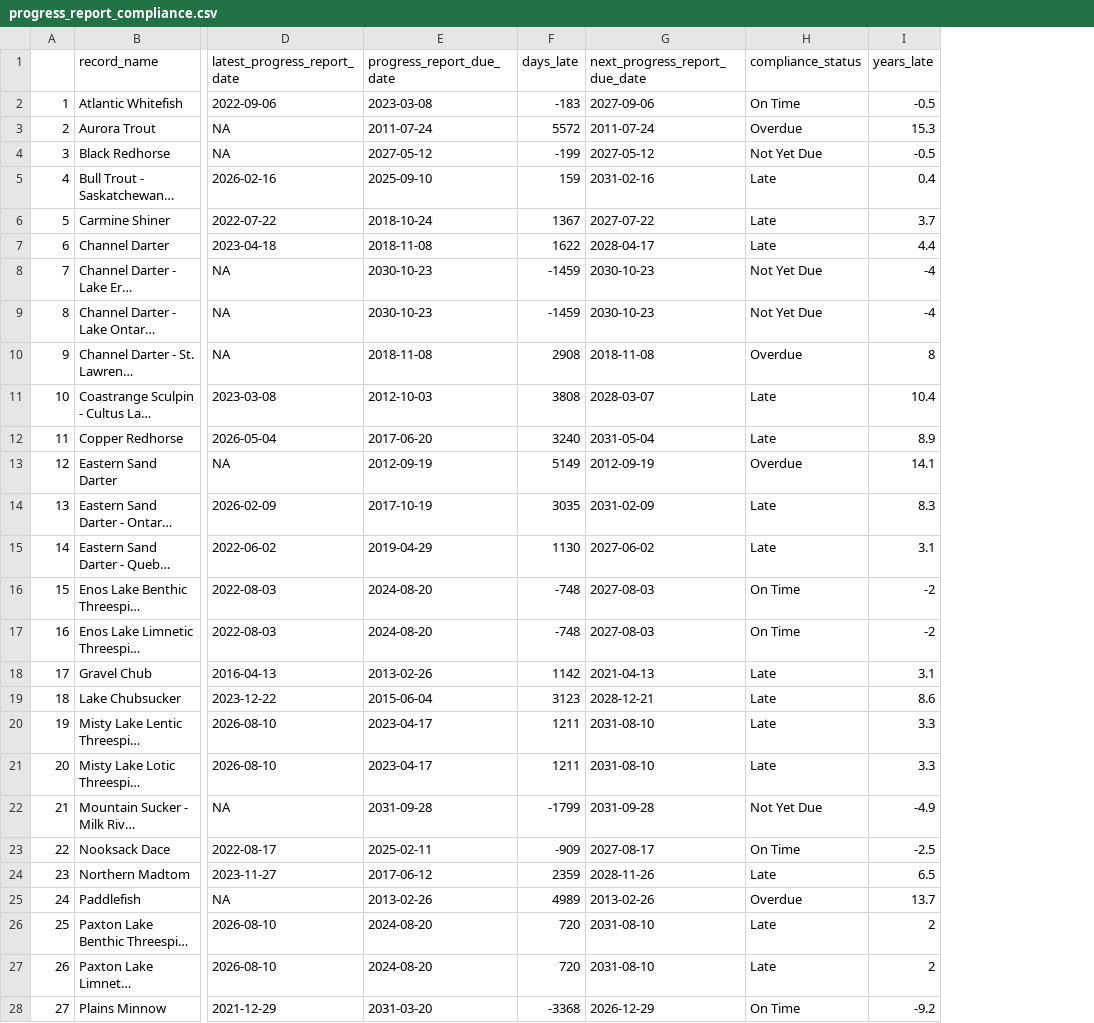
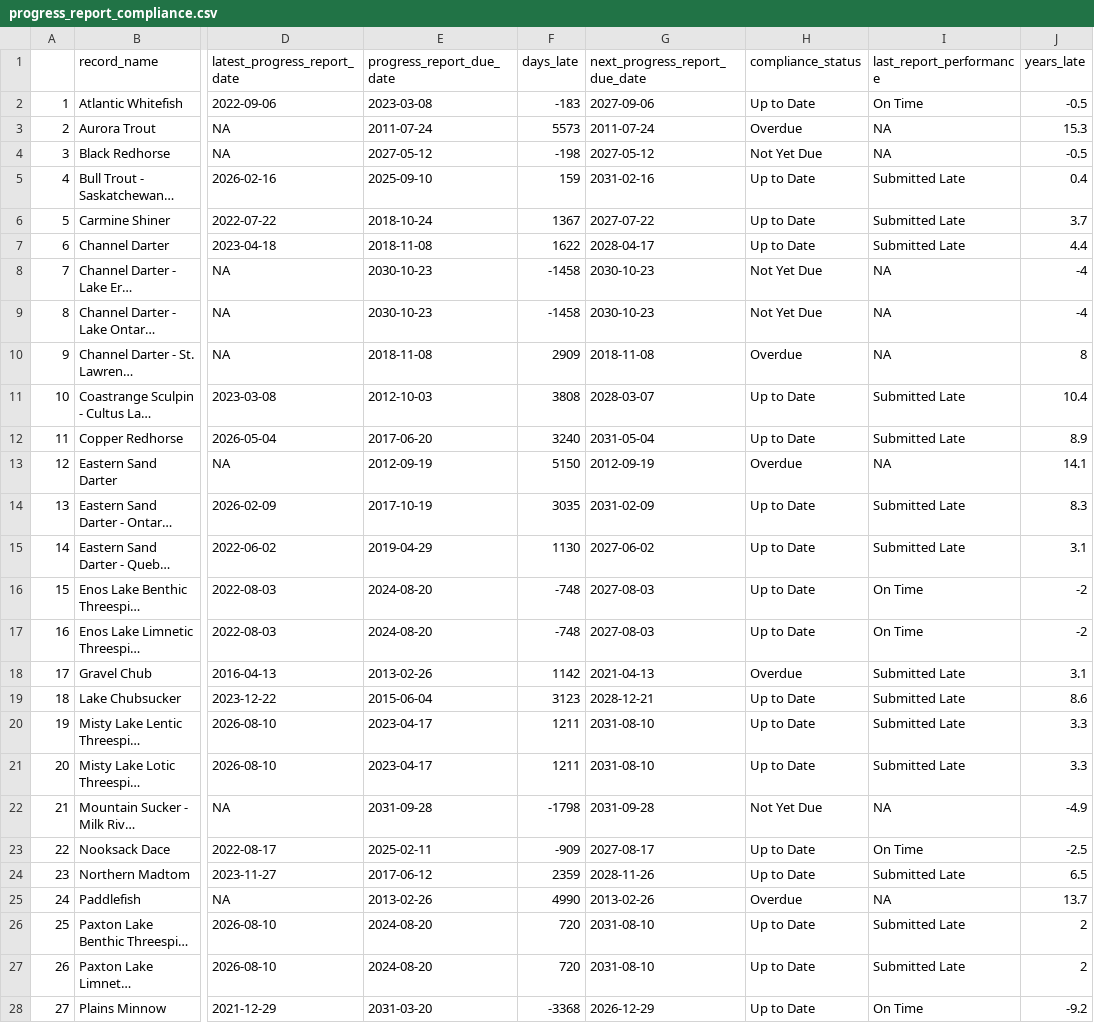
Before and after one commit to KarlLamothe/DFO-SAR-Intelligence-Tool, a CSV file: data_processed/progress_report_compliance.csv, drawn as a sheet; only a part is shown, gaps mark what is left out; long unchanged cells end in …; the diff covers the shown part only; the diff names each change by its address in the sheet, - before the commit and + after, or states it on an @@ line.

Commit message:
Recovery Planning table progress report compliance

```diff
--- a/data_processed/progress_report_compliance.csv
+++ b/data_processed/progress_report_compliance.csv
+column I (last_report_performance), rows 2-28: On Time | NA | NA | Submitted Late | Submitted Late | Submitted Late | NA | NA | NA | Submitted Late | Submitted Late | NA | Submitted Late | Submitted Late | On Time | On Time | Submitted Late | Submitted Late | Submitted Late | Submitted Late | NA | On Time | Submitted Late | NA | Submitted Late | Submitted Late | On Time
-H2 (compliance_status): On Time
+H2 (compliance_status): Up to Date
-F3 (days_late): 5572
+F3 (days_late): 5573
-F4 (days_late): -199
+F4 (days_late): -198
-H5:H7 (compliance_status): Late
+H5:H7 (compliance_status): Up to Date
-F8:F9 (days_late): -1459
+F8:F9 (days_late): -1458
-F10 (days_late): 2908
+F10 (days_late): 2909
-H11:H12 (compliance_status): Late
+H11:H12 (compliance_status): Up to Date
-F13 (days_late): 5149
+F13 (days_late): 5150
-H14:H15 (compliance_status): Late
+H14:H15 (compliance_status): Up to Date
-H16:H17 (compliance_status): On Time
+H16:H17 (compliance_status): Up to Date
-H18 (compliance_status): Late
+H18 (compliance_status): Overdue
-H19:H21 (compliance_status): Late
+H19:H21 (compliance_status): Up to Date
-F22 (days_late): -1799
+F22 (days_late): -1798
-H23 (compliance_status): On Time
+H23 (compliance_status): Up to Date
-H24 (compliance_status): Late
+H24 (compliance_status): Up to Date
-F25 (days_late): 4989
+F25 (days_late): 4990
-H26:H27 (compliance_status): Late
+H26:H27 (compliance_status): Up to Date
-H28 (compliance_status): On Time
+H28 (compliance_status): Up to Date
```
Also changed, not shown: 23 edited cells elsewhere in this file, 4 other files.
